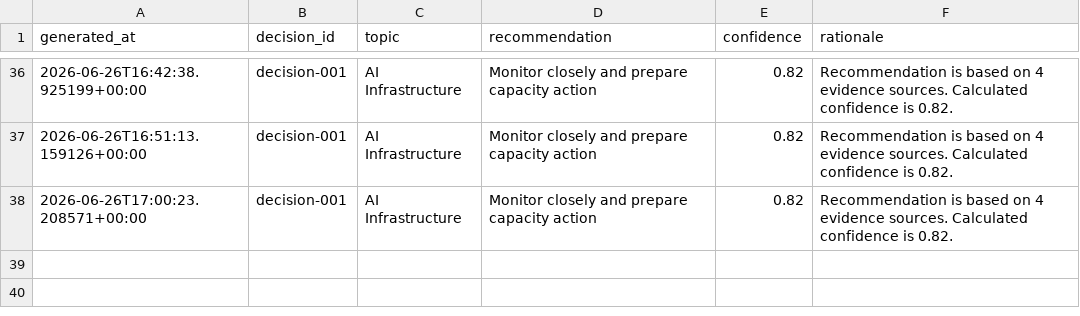
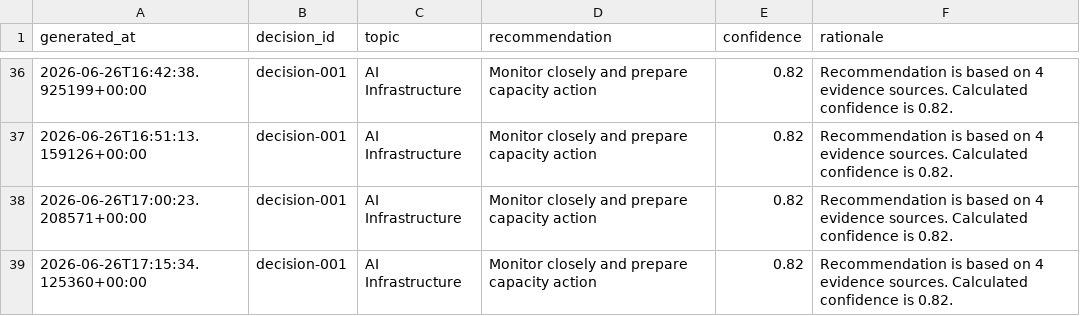
Before and after one commit to Jose3838/AI-RPCT, a CSV file: data/decision_history.csv, drawn as a sheet; only a part is shown, gaps mark what is left out.

Commit message:
Add executive decision timeline endpoint

```diff
--- a/data/decision_history.csv
+++ b/data/decision_history.csv
@@ -38 +38,2 @@ generated_at,decision_id,topic,recommendation,confidence,rationale
 2026-06-26T17:00:23.208571+00:00,decision-001,AI Infrastructure,Monitor closely and prepare capacity action,0.82,Recommendation is based on 4 evidence sources. Calculated confidence is 0.82.
+2026-06-26T17:15:34.125360+00:00,decision-001,AI Infrastructure,Monitor closely and prepare capacity action,0.82,Recommendation is based on 4 evidence sources. Calculated confidence is 0.82.
```
Also changed, not shown: data/data_asset_registry.csv, data/decision_summary.csv, 16 other files.
